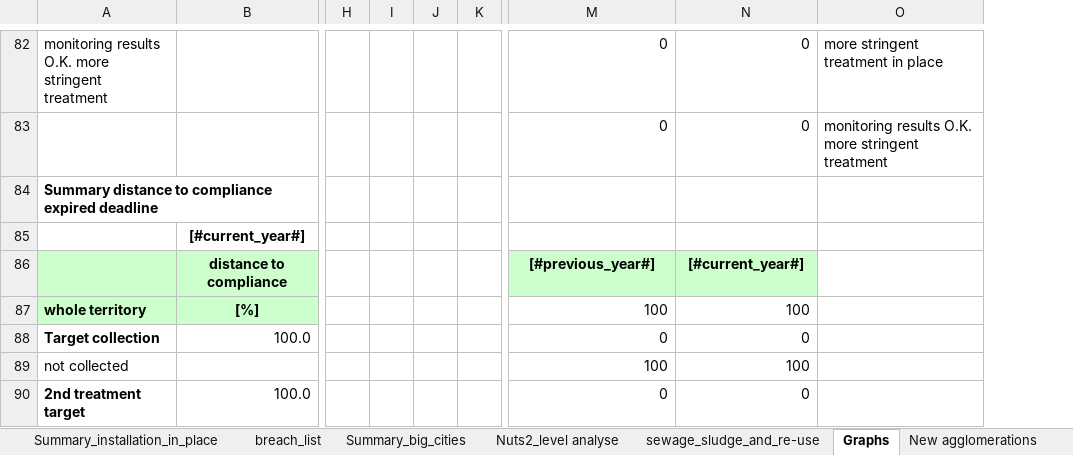
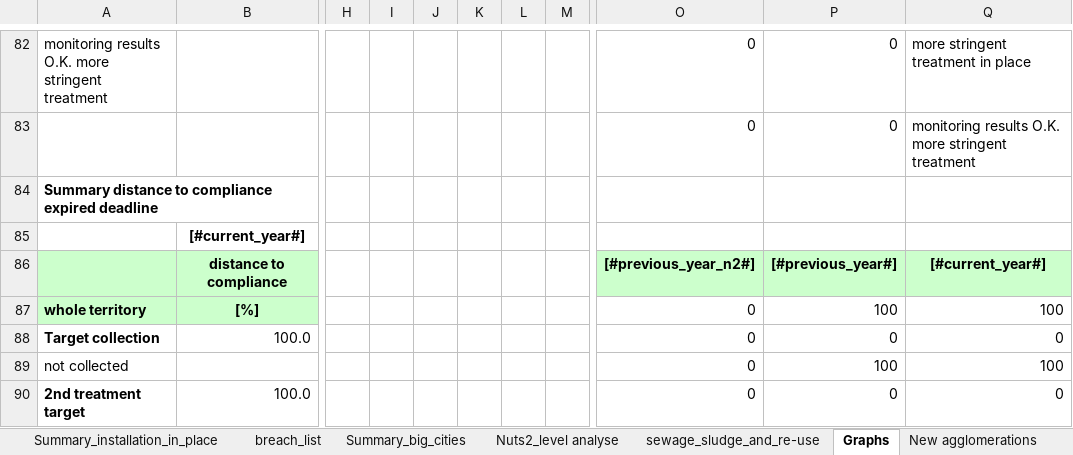
Before and after one commit to OIEau/uwwtd, an Excel workbook: uwwtd website/sites/all/modules/uwwtd/model/2020_register_model_20201216.xlsx, sheet Graphs, drawn as a sheet; only a part is shown, gaps mark what is left out; values as stored, in another font and other column widths than the file's, no borders; removed rows and columns are numbered as before the commit, all else as after; the diff covers the shown part only; the diff names each change by its address in the sheet, - before the commit and + after, or states it on an @@ line.

```diff
--- a/uwwtd website/sites/all/modules/uwwtd/model/2020_register_model_20201216.xlsx (sheet Graphs)
+++ b/uwwtd website/sites/all/modules/uwwtd/model/2020_register_model_20201216.xlsx (sheet Graphs)
-column I, empty
-column J, empty
+column I, empty
+column J, empty
+column K, empty
+column L, empty
-O86: [#previous_year#]
+O86: [#previous_year_n2#]
-P86: [#current_year#]
+P86: [#previous_year#]
-Q86: (empty)
+Q86: [#current_year#]
-Q86 fill: none
+Q86 fill: #CCFFCC
-O87: 100
+O87: 0
-Q87: (empty)
+Q87: 100
-Q88: (empty)
+Q88: 0
-O89: 100
+O89: 0
-Q89: (empty)
+Q89: 100
-Q90: (empty)
+Q90: 0
```
Also changed, not shown: 45 edited cells and cell formats elsewhere in this sheet, formulas that keep their value, 4 other files.
